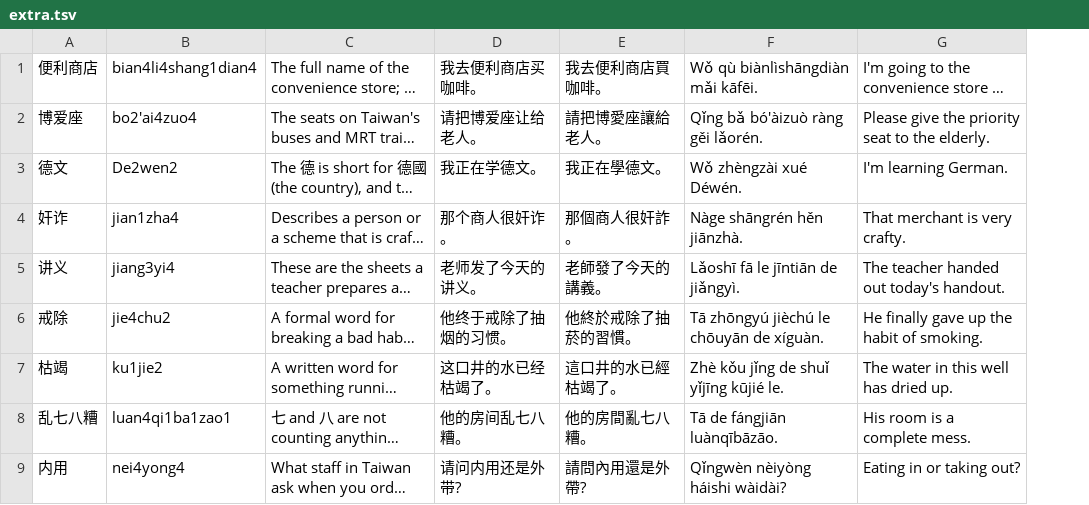
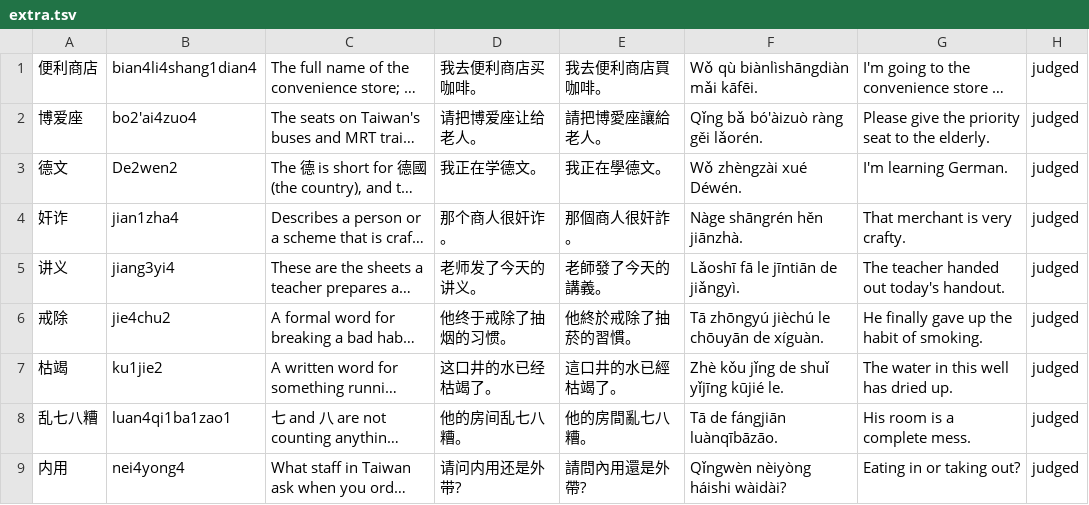
Before and after one commit to BunnyApocalypse/yutu-chinese, a TSV file: data/notes/extra.tsv, drawn as a sheet; only a part is shown; long unchanged cells end in …; the diff names each change by its address in the sheet, - before the commit and + after, or states it on an @@ line.

```diff
--- a/data/notes/extra.tsv
+++ b/data/notes/extra.tsv
+column H, rows 1-9: all judged
```
Also changed, not shown: data/notes/hsk-2.0-6.tsv, data/notes/hsk-3.0-6.tsv, 10 other files.
